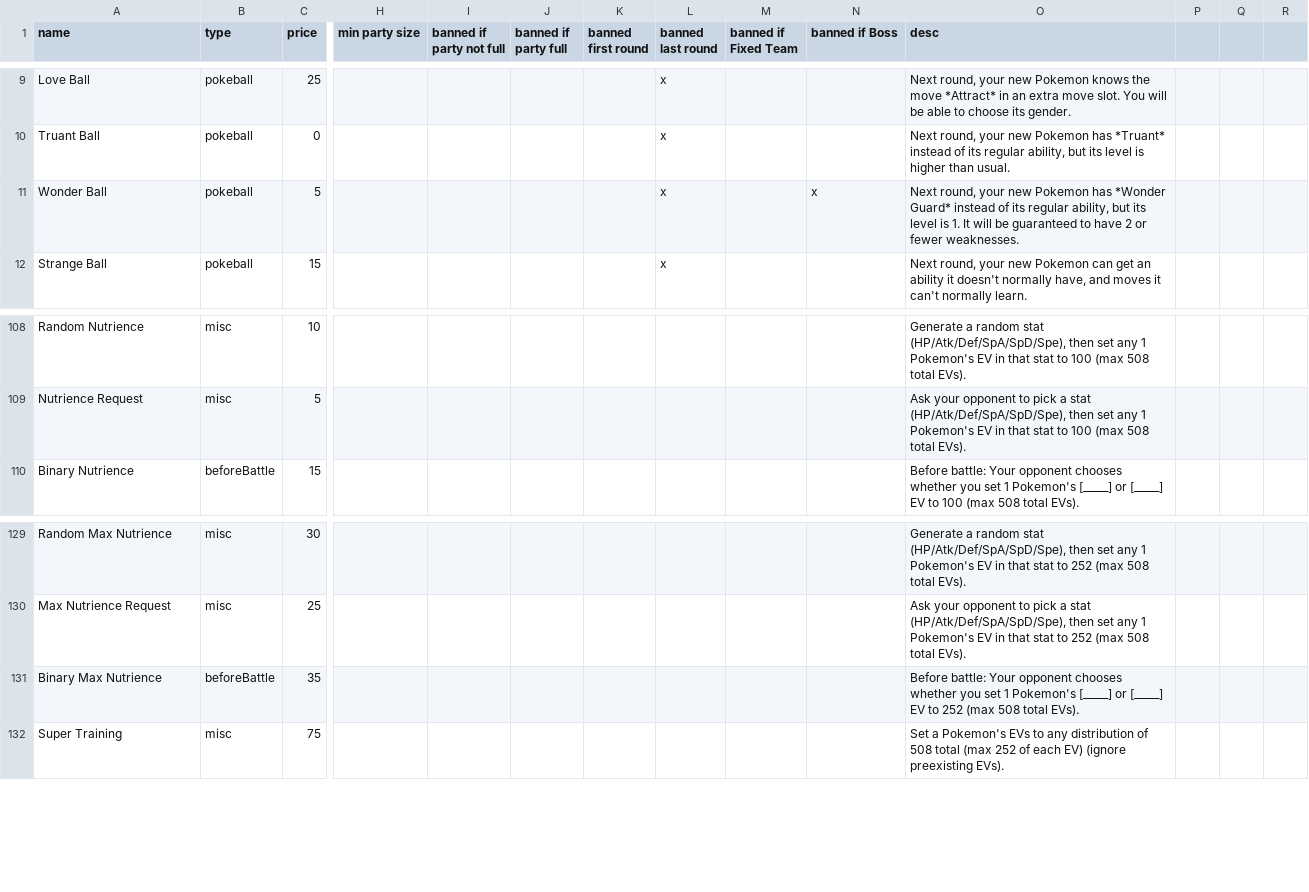
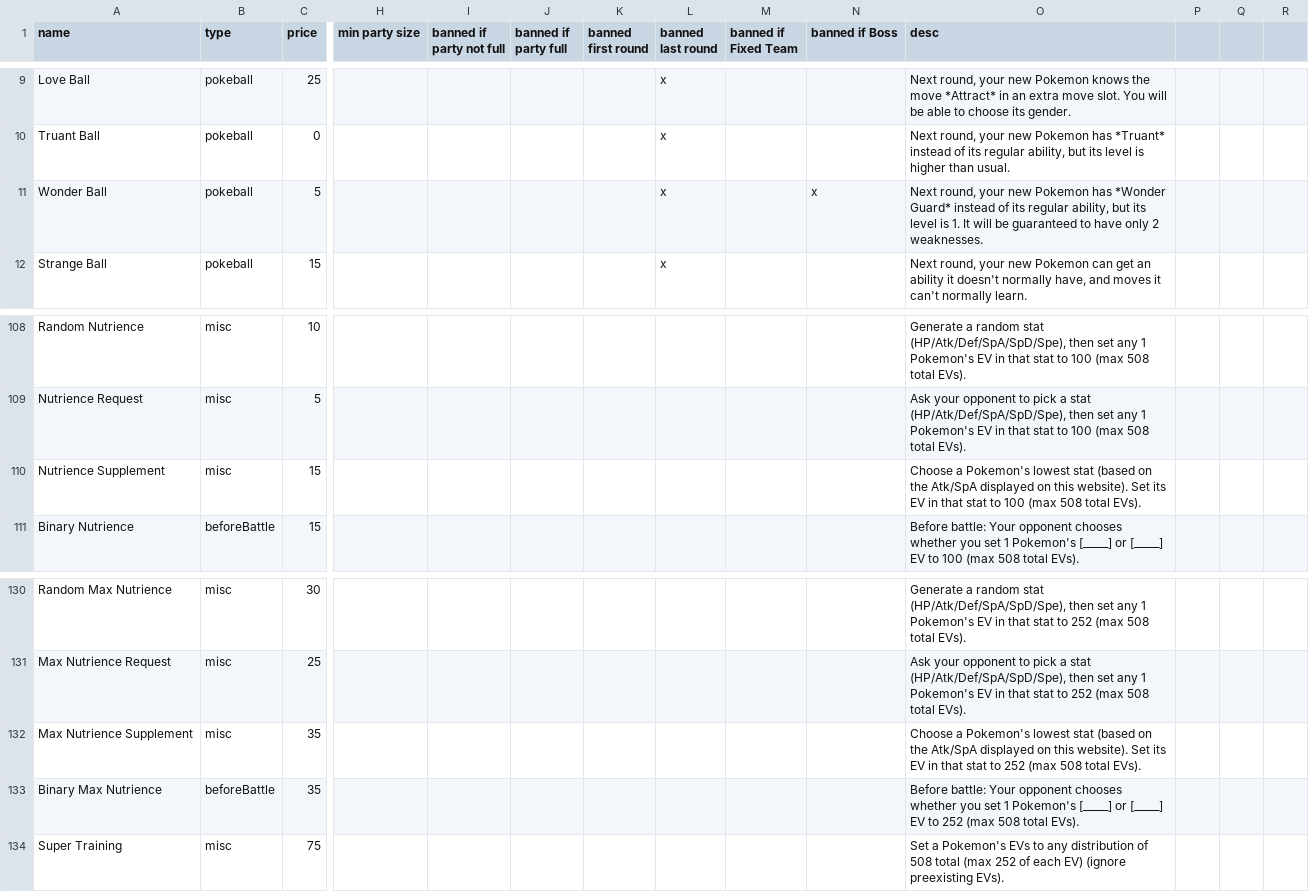
Before and after one commit to RuoyaY/roguelike-showdown, a TSV file: items.tsv, drawn as a sheet; only a part is shown, gaps mark what is left out; rows hold the shown columns only; the diff names each change by its address in the sheet, - before the commit and + after, or states it on an @@ line.

Commit message:
Wonder Ball: exactly 2 weaknesses

```diff
--- a/items.tsv
+++ b/items.tsv
-O11 (desc): …to have 2 or fewer weaknesses.
+O11 (desc): …to have only 2 weaknesses.
+row 110: Nutrience Supplement | misc | 15 |  |  |  |  |  |  |  | Choose a Pokemon's lowest stat (based on the Atk/SpA displayed on this website). Set its EV in that stat to 100 (max 508 total EVs).
+row 132: Max Nutrience Supplement | misc | 35 |  |  |  |  |  |  |  | Choose a Pokemon's lowest stat (based on the Atk/SpA displayed on this website). Set its EV in that stat to 252 (max 508 total EVs).
```
Also changed, not shown: 1 other file.
